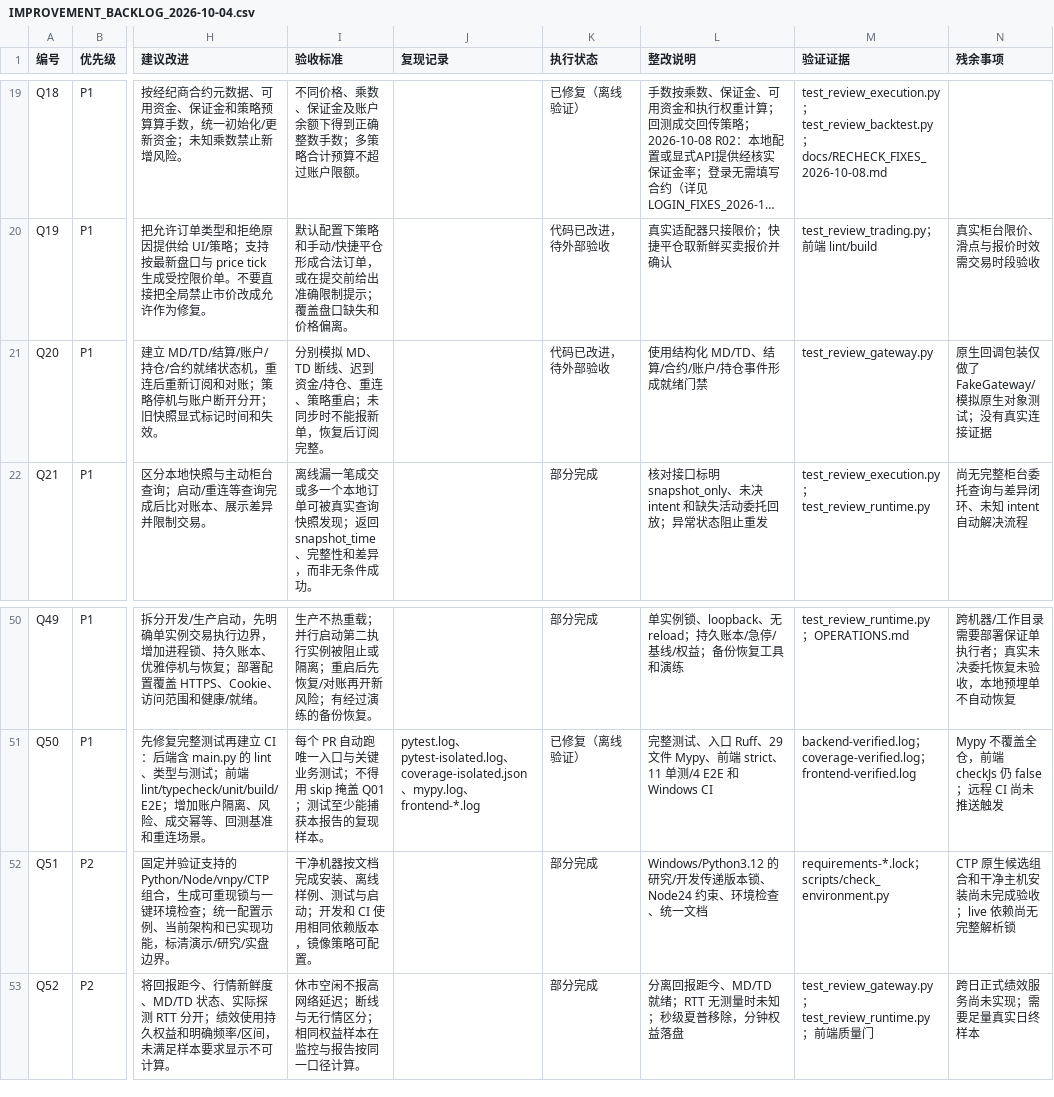
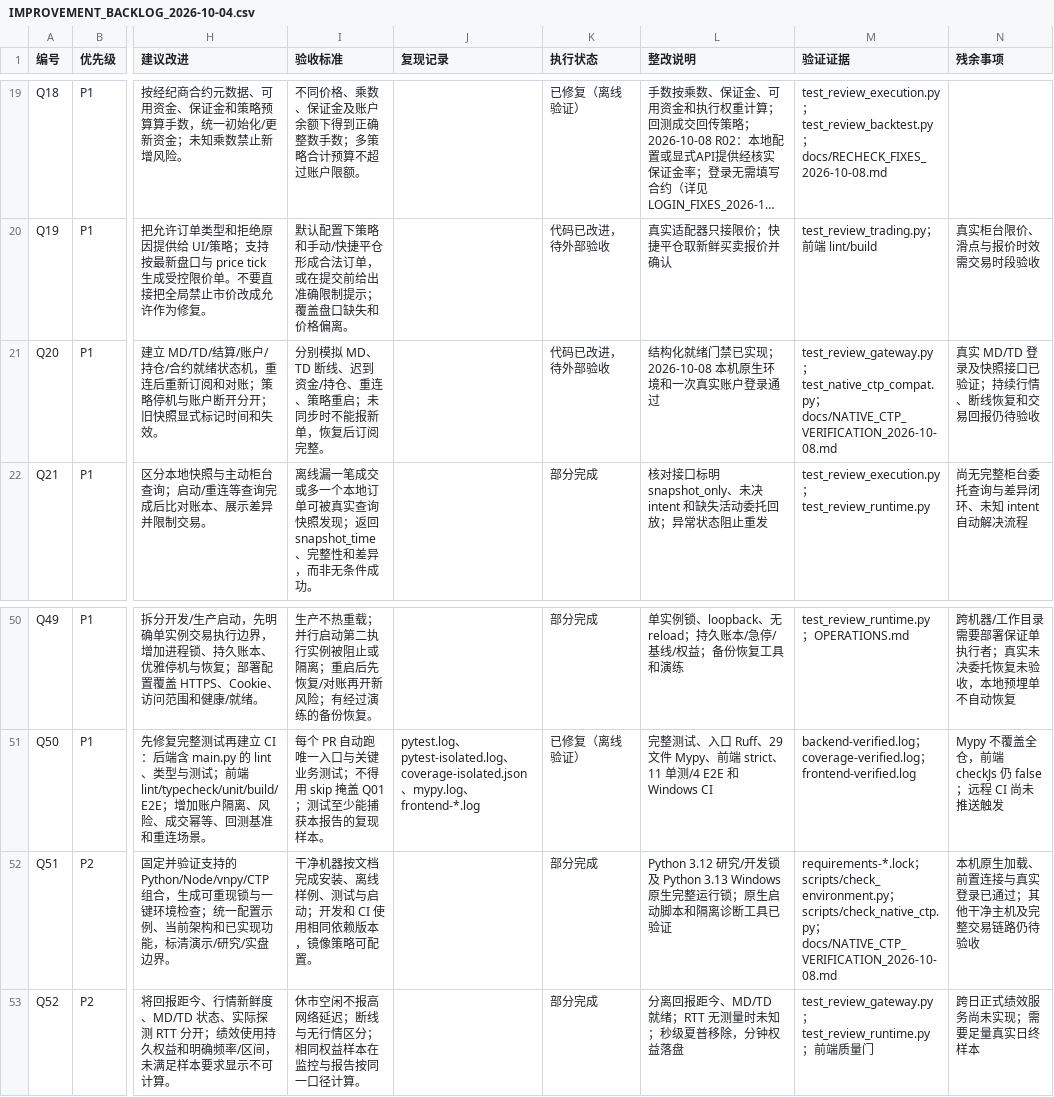
Before and after one commit to Code-jio/quant, a CSV file: docs/IMPROVEMENT_BACKLOG_2026-10-04.csv, drawn as a sheet; only a part is shown, gaps mark what is left out; long unchanged cells end in …; the diff names each change by its address in the sheet, - before the commit and + after, or states it on an @@ line.

```diff
--- a/docs/IMPROVEMENT_BACKLOG_2026-10-04.csv
+++ b/docs/IMPROVEMENT_BACKLOG_2026-10-04.csv
-L21 (整改说明): 使用结构化 MD/TD、结算/合约/账户/持仓事件形成就绪门禁
+L21 (整改说明): 结构化就绪门禁已实现；2026-10-08 本机原生环境和一次真实账户登录通过
-M21 (验证证据): test_review_gateway.py
+M21 (验证证据): test_review_gateway.py；test_native_ctp_compat.py；docs/NATIVE_CTP_VERIFICATION_2026-10-08.md
-N21 (残余事项): 原生回调包装仅做了 FakeGateway/模拟原生对象测试；没有真实连接证据
+N21 (残余事项): 真实 MD/TD 登录及快照接口已验证；持续行情、断线恢复和交易回报仍待验收
-L52 (整改说明): Windows/Python3.12 的研究/开发传递版本锁、Node24 约束、环境检查、统一文档
+L52 (整改说明): Python 3.12 研究/开发锁及 Python 3.13 Windows 原生完整运行锁；原生启动脚本和隔离诊断工具已验证
-M52 (验证证据): …；scripts/check_environment.py
+M52 (验证证据): …；scripts/check_environment.py；scripts/check_native_ctp.py；docs/NATIVE_CTP_VERIFICATION_2026-10-08.md
-N52 (残余事项): CTP 原生候选组合和干净主机安装尚未完成验收；live 依赖尚无完整解析锁
+N52 (残余事项): 本机原生加载、前置连接与真实登录已通过；其他干净主机及完整交易链路仍待验收
```
Also changed, not shown: 24 other files.
